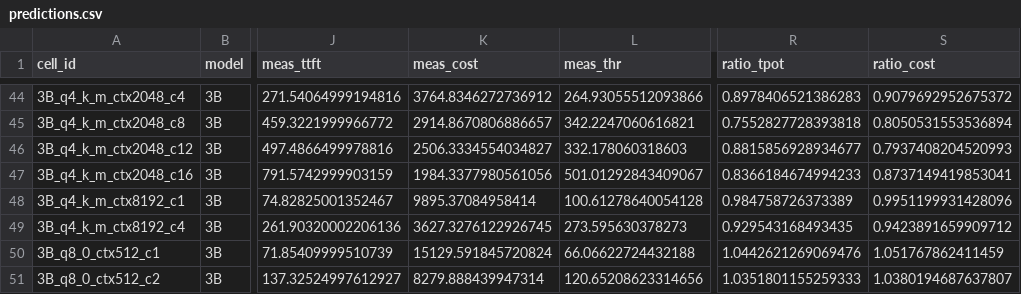
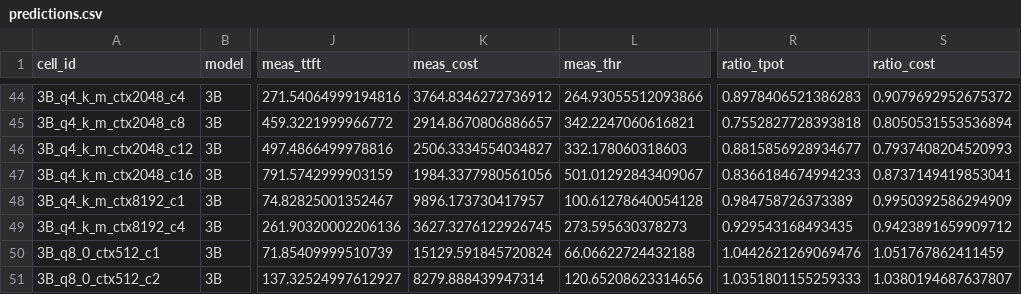
Before and after one commit to pityobject/tokencost, a CSV file: results/predictions.csv, drawn as a sheet; only a part is shown, gaps mark what is left out; the diff names each change by its address in the sheet, - before the commit and + after, or states it on an @@ line.

Commit message:
fix(run_cell): module alias shadowed by local 'gpu' caused UnboundLocalError; bg telemetry now works

```diff
--- a/results/predictions.csv
+++ b/results/predictions.csv
-K48 (meas_cost): 9895.37084958414
+K48 (meas_cost): 9896.173730417957
-S48 (ratio_cost): 0.9951199931428096
+S48 (ratio_cost): 0.9950392586294909
```
Also changed, not shown: data/summary_steady.csv, 9 other files.
